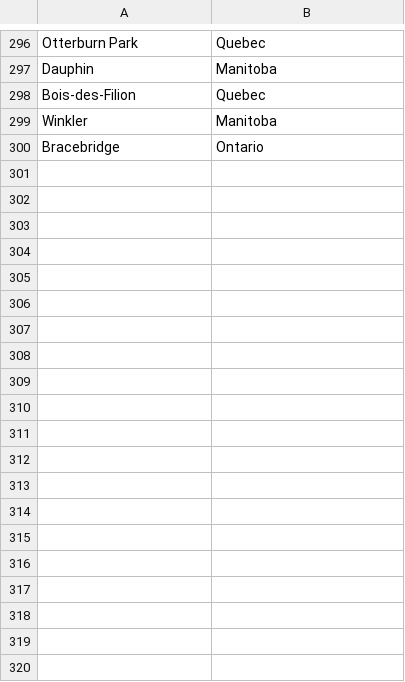
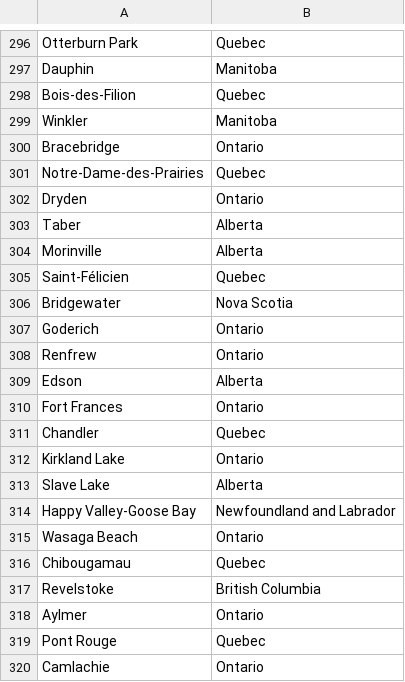
Before and after one commit to bonnbonito/gmap-scraper, a CSV file: canada-cities.csv, drawn as a sheet; only a part is shown, gaps mark what is left out; the diff covers the shown part only; the diff names each change by its address in the sheet, - before the commit and + after, or states it on an @@ line.

```diff
--- a/canada-cities.csv
+++ b/canada-cities.csv
+row 301: Notre-Dame-des-Prairies | Quebec
+row 302: Dryden | Ontario
+row 303: Taber | Alberta
+row 304: Morinville | Alberta
+row 305: Saint-Félicien | Quebec
+row 306: Bridgewater | Nova Scotia
+row 307: Goderich | Ontario
+row 308: Renfrew | Ontario
+row 309: Edson | Alberta
+row 310: Fort Frances | Ontario
+row 311: Chandler | Quebec
+row 312: Kirkland Lake | Ontario
+row 313: Slave Lake | Alberta
+row 314: Happy Valley-Goose Bay | Newfoundland and Labrador
+row 315: Wasaga Beach | Ontario
+row 316: Chibougamau | Quebec
+row 317: Revelstoke | British Columbia
+row 318: Aylmer | Ontario
+row 319: Pont Rouge | Quebec
+row 320: Camlachie | Ontario
```
Also changed, not shown: 80 added rows elsewhere in this file, 6 other files.
